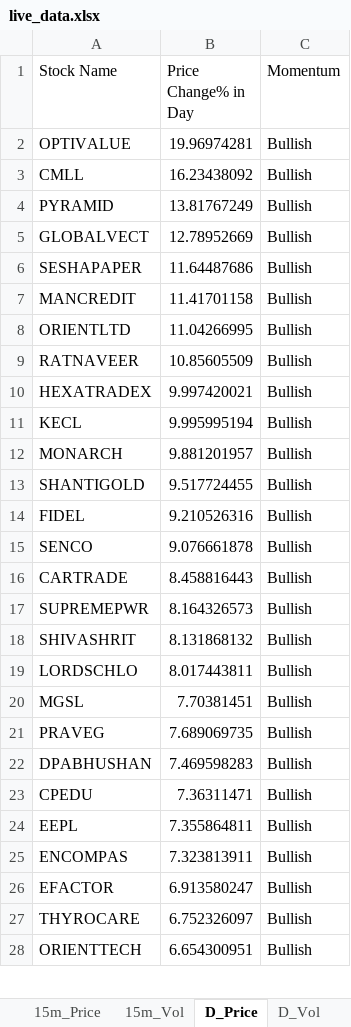
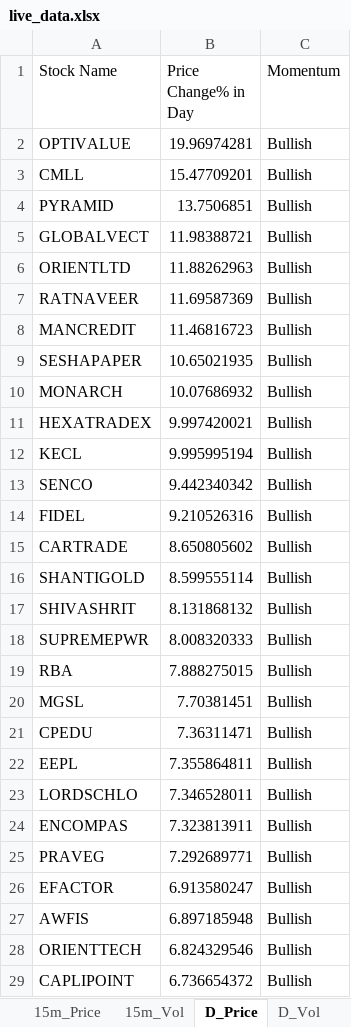
Before and after one commit to srbsharma92/priceAction2, an Excel workbook: data/live_data.xlsx, sheet D_Price, drawn as a sheet; only a part is shown; values as stored, in another font and other column widths than the file's, no borders; removed rows and columns are numbered as before the commit, all else as after; the diff covers the shown part only; the diff names each change by its address in the sheet, - before the commit and + after, or states it on an @@ line.

```diff
--- a/data/live_data.xlsx (sheet D_Price)
+++ b/data/live_data.xlsx (sheet D_Price)
-B3 (Price Change% in Day): 16.23438092
+B3 (Price Change% in Day): 15.47709201
-B4 (Price Change% in Day): 13.81767249
+B4 (Price Change% in Day): 13.7506851
-B5 (Price Change% in Day): 12.78952669
+B5 (Price Change% in Day): 11.98388721
-row 6: SESHAPAPER | 11.64487686 | Bullish
-row 7: MANCREDIT | 11.41701158 | Bullish
-B6 (Price Change% in Day): 11.04266995
+B6 (Price Change% in Day): 11.88262963
-B7 (Price Change% in Day): 10.85605509
+B7 (Price Change% in Day): 11.69587369
+row 8: MANCREDIT | 11.46816723 | Bullish
+row 9: SESHAPAPER | 10.65021935 | Bullish
+row 10: MONARCH | 10.07686932 | Bullish
-row 12: MONARCH | 9.881201957 | Bullish
-row 13: SHANTIGOLD | 9.517724455 | Bullish
+row 13: SENCO | 9.442340342 | Bullish
-row 15: SENCO | 9.076661878 | Bullish
-B15 (Price Change% in Day): 8.458816443
+B15 (Price Change% in Day): 8.650805602
-row 17: SUPREMEPWR | 8.164326573 | Bullish
+row 16: SHANTIGOLD | 8.599555114 | Bullish
-row 19: LORDSCHLO | 8.017443811 | Bullish
+row 18: SUPREMEPWR | 8.008320333 | Bullish
+row 19: RBA | 7.888275015 | Bullish
-row 21: PRAVEG | 7.689069735 | Bullish
-row 22: DPABHUSHAN | 7.469598283 | Bullish
+row 23: LORDSCHLO | 7.346528011 | Bullish
+row 25: PRAVEG | 7.292689771 | Bullish
-row 27: THYROCARE | 6.752326097 | Bullish
+row 27: AWFIS | 6.897185948 | Bullish
-B28 (Price Change% in Day): 6.654300951
+B28 (Price Change% in Day): 6.824329546
+row 29: CAPLIPOINT | 6.736654372 | Bullish
```
Also changed, not shown: 85 added rows, 82 removed rows and 32 edited cells elsewhere in this sheet, sheet 5m_Vol, sheet 15m_Vol, sheet D_Vol, sheet 15m_Price, sheet 5m_Price, sheet Opening, 1 more sheet.
